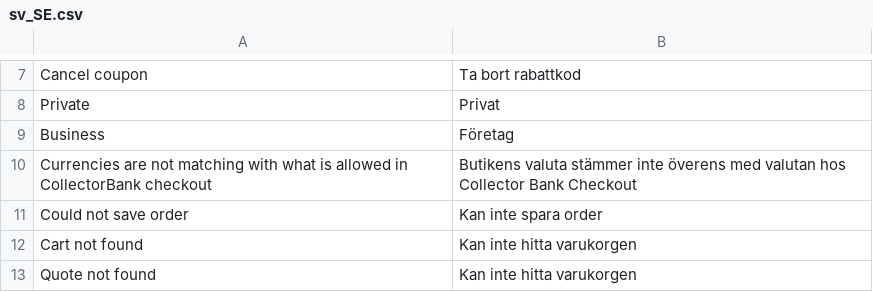
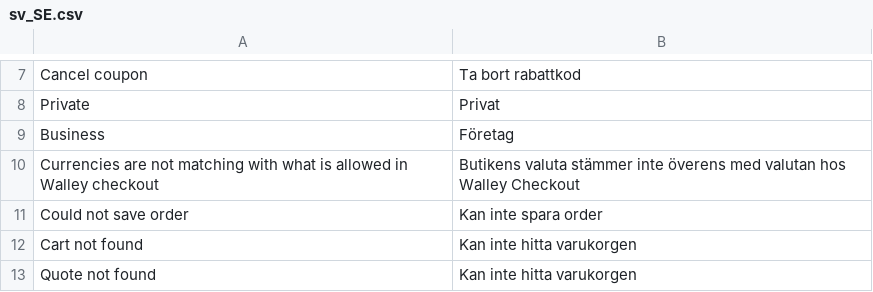
Before and after one commit to collector-bank/Checkout-Magento-2, a CSV file: src/i18n/sv_SE.csv, drawn as a sheet; only a part is shown, gaps mark what is left out.

Commit message:
Name change to Walley

```diff
--- a/src/i18n/sv_SE.csv
+++ b/src/i18n/sv_SE.csv
@@ -9,3 +9,3 @@
 "Business", "Företag"
-"Currencies are not matching with what is allowed in CollectorBank checkout","Butikens valuta stämmer inte överens med valutan hos Collector Bank Checkout"
+"Currencies are not matching with what is allowed in Walley checkout","Butikens valuta stämmer inte överens med valutan hos Walley Checkout"
 "Could not save order","Kan inte spara order"
```
Also changed, not shown: src/i18n/da_DK.csv, src/i18n/de_DE.csv, 20 other files.
